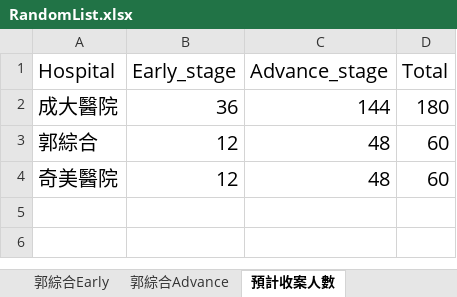
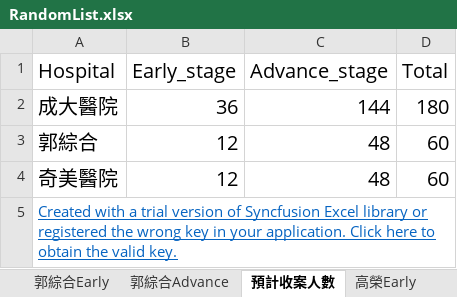
Before and after one commit to vulcanlee/CTMS, an Excel workbook: src/CTMS/CTMS/Data/RandomList.xlsx, sheet 預計收案人數, drawn as a sheet; values as stored, in another font and other column widths than the file's, no borders; charts and pictures not drawn; the diff names each change by its address in the sheet, - before the commit and + after, or states it on an @@ line.

```diff
--- a/src/CTMS/CTMS/Data/RandomList.xlsx (sheet 預計收案人數)
+++ b/src/CTMS/CTMS/Data/RandomList.xlsx (sheet 預計收案人數)
+sheet tab: 高榮Early
+row 5: Created with a trial version of Syncfusion Excel library or registered the wrong key in your application. Click here to obtain the valid key.
```
Also changed, not shown: sheet 郭綜合Early, sheet 奇美Early, sheet 成大Early, sheet 奇美Advance, sheet 郭綜合Advance, sheet 成大Advance, other sheet tabs, charts or pictures, 17 other files.
